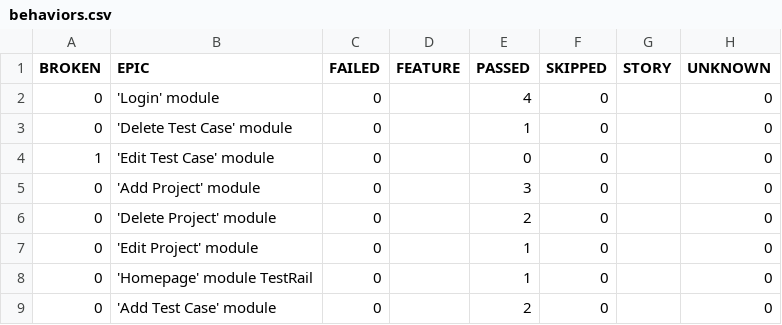
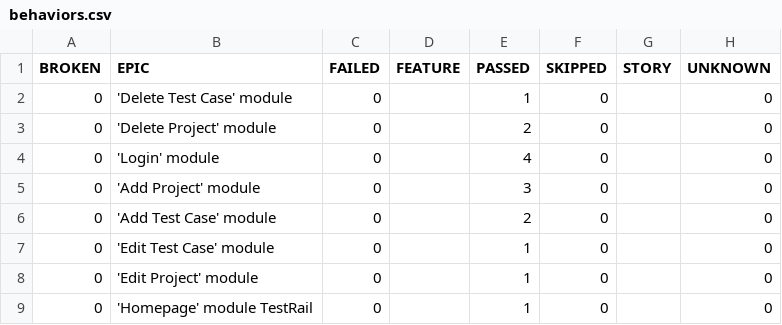
Before and after one commit to SvetlanaGrishel/TestRail, a CSV file: 11/data/behaviors.csv, drawn as a sheet.

```diff
--- a/11/data/behaviors.csv
+++ b/11/data/behaviors.csv
@@ -1,9 +1,9 @@
 "BROKEN","EPIC","FAILED","FEATURE","PASSED","SKIPPED","STORY","UNKNOWN"
+"0","'Delete Test Case' module","0","","1","0","","0"
+"0","'Delete Project' module","0","","2","0","","0"
 "0","'Login' module","0","","4","0","","0"
-"0","'Delete Test Case' module","0","","1","0","","0"
-"1","'Edit Test Case' module","0","","0","0","","0"
 "0","'Add Project' module","0","","3","0","","0"
-"0","'Delete Project' module","0","","2","0","","0"
+"0","'Add Test Case' module","0","","2","0","","0"
+"0","'Edit Test Case' module","0","","1","0","","0"
 "0","'Edit Project' module","0","","1","0","","0"
 "0","'Homepage' module TestRail","0","","1","0","","0"
-"0","'Add Test Case' module","0","","2","0","","0"
```
Also changed, not shown: 11/data/suites.csv, 46 other files.
